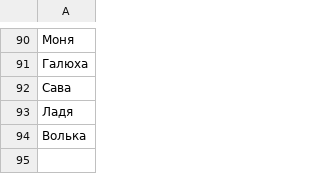
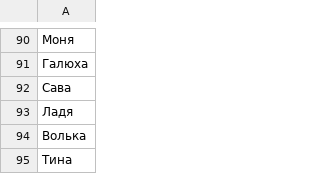
Before and after one commit to roddar92/linguistics_problems, a TSV file: src/ngrams/resources/diminutive/test_diminutives.tsv, drawn as a sheet; only a part is shown, gaps mark what is left out; the diff names each change by its address in the sheet, - before the commit and + after, or states it on an @@ line.

```diff
--- a/src/ngrams/resources/diminutive/test_diminutives.tsv
+++ b/src/ngrams/resources/diminutive/test_diminutives.tsv
+row 95: Тина
```
Also changed, not shown: src/ngrams/resources/diminutive/train_diminutives.tsv.
